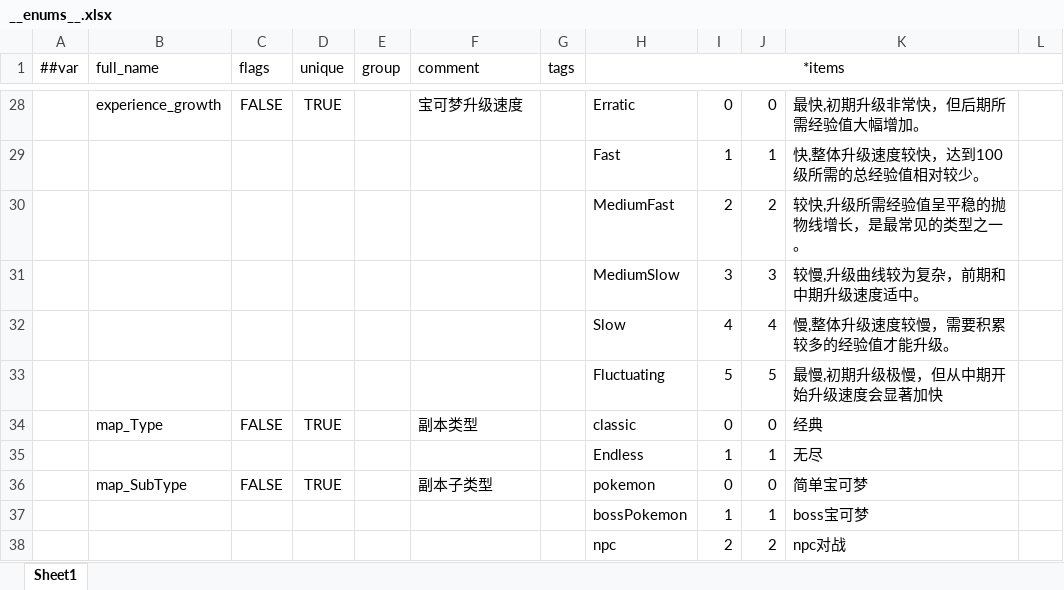
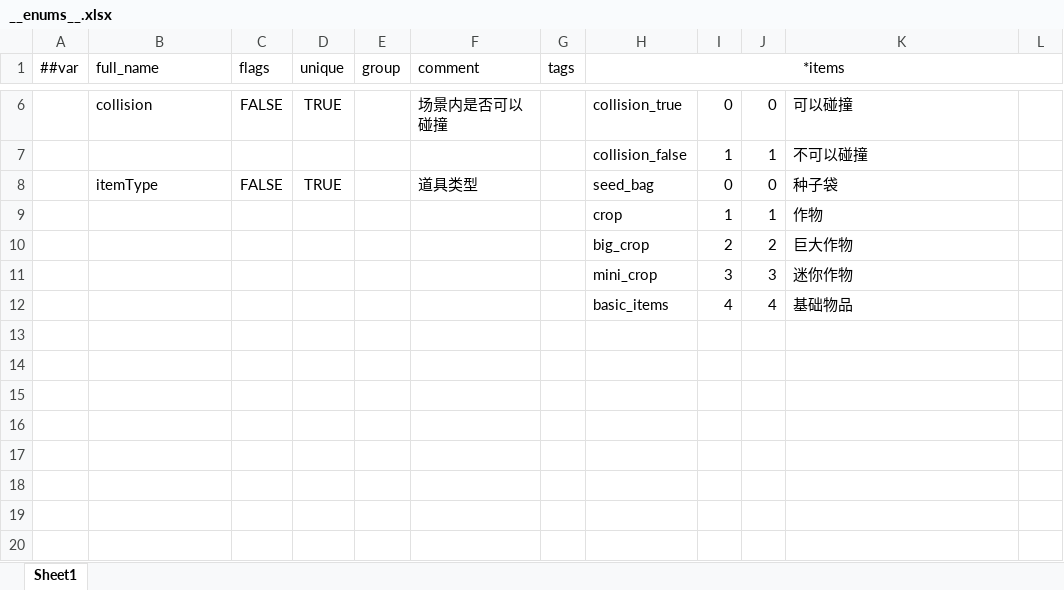
Before and after one commit to StevenTech-design/2025TTGJ, an Excel workbook: Tools/Luban/DataTables/Datas/__enums__.xlsx, sheet Sheet1, drawn as a sheet; only a part is shown, gaps mark what is left out; values as stored, in another font and other column widths than the file's, no borders; removed rows and columns are numbered as before the commit, all else as after; the diff covers the shown part only; the diff names each change by its address in the sheet, - before the commit and + after, or states it on an @@ line.

```diff
--- a/Tools/Luban/DataTables/Datas/__enums__.xlsx (sheet Sheet1)
+++ b/Tools/Luban/DataTables/Datas/__enums__.xlsx (sheet Sheet1)
-B6 (full_name): experience_growth
+B6 (full_name): collision
-F6 (comment): 宝可梦升级速度
+F6 (comment): 场景内是否可以碰撞
-H6 (*items): Erratic
+H6 (*items): collision_true
-K6: 最快,初期升级非常快，但后期所需经验值大幅增加。
+K6: 可以碰撞
-row 29:  |  |  |  |  |  |  | Fast | 1 | 1 | 快,整体升级速度较快，达到100级所需的总经验值相对较少。
-row 30:  |  |  |  |  |  |  | MediumFast | 2 | 2 | 较快,升级所需经验值呈平稳的抛物线增长，是最常见的类型之一。
-row 31:  |  |  |  |  |  |  | MediumSlow | 3 | 3 | 较慢,升级曲线较为复杂，前期和中期升级速度适中。
-row 32:  |  |  |  |  |  |  | Slow | 4 | 4 | 慢,整体升级速度较慢，需要积累较多的经验值才能升级。
-row 33:  |  |  |  |  |  |  | Fluctuating | 5 | 5 | 最慢,初期升级极慢，但从中期开始升级速度会显著加快
-row 34:  | map_Type | FALSE | TRUE |  | 副本类型 |  | classic | 0 | 0 | 经典
-H7 (*items): Endless
+H7 (*items): collision_false
-K7: 无尽
+K7: 不可以碰撞
-B8 (full_name): map_SubType
+B8 (full_name): itemType
-F8 (comment): 副本子类型
+F8 (comment): 道具类型
-H8 (*items): pokemon
+H8 (*items): seed_bag
-K8: 简单宝可梦
+K8: 种子袋
-H9 (*items): bossPokemon
+H9 (*items): crop
-K9: boss宝可梦
+K9: 作物
-H10 (*items): npc
+H10 (*items): big_crop
-K10: npc对战
+K10: 巨大作物
+row 11:  |  |  |  |  |  |  | mini_crop | 3 | 3 | 迷你作物
+row 12:  |  |  |  |  |  |  | basic_items | 4 | 4 | 基础物品
```
Also changed, not shown: 22 removed rows and 6 edited cells elsewhere in this sheet, Tools/Luban/DataTables/Datas/D_道具.xlsx, Tools/Luban/DataTables/Datas/Z_杂项.xlsx, 8 other files.
